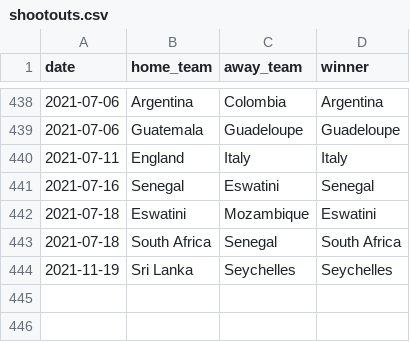
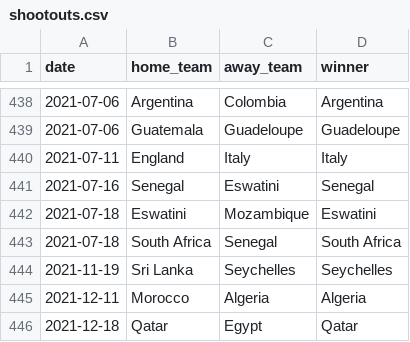
Before and after one commit to martj42/international_results, a CSV file: shootouts.csv, drawn as a sheet; only a part is shown, gaps mark what is left out.

```diff
--- a/shootouts.csv
+++ b/shootouts.csv
@@ -444 +444,3 @@ date,home_team,away_team,winner
 2021-11-19,Sri Lanka,Seychelles,Seychelles
+2021-12-11,Morocco,Algeria,Algeria
+2021-12-18,Qatar,Egypt,Qatar
```
Also changed, not shown: 1 other file.
